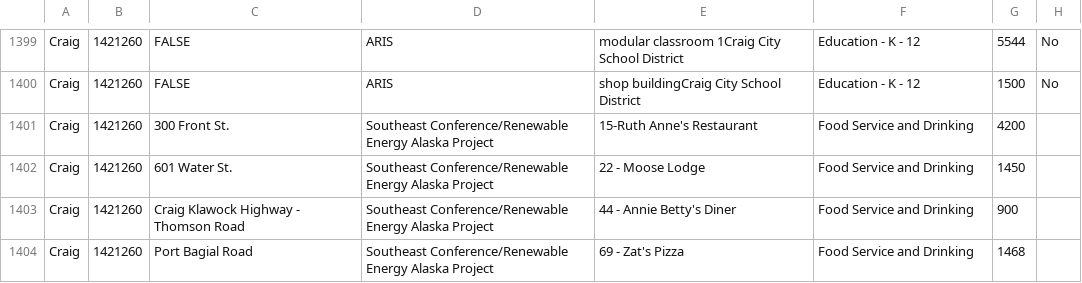
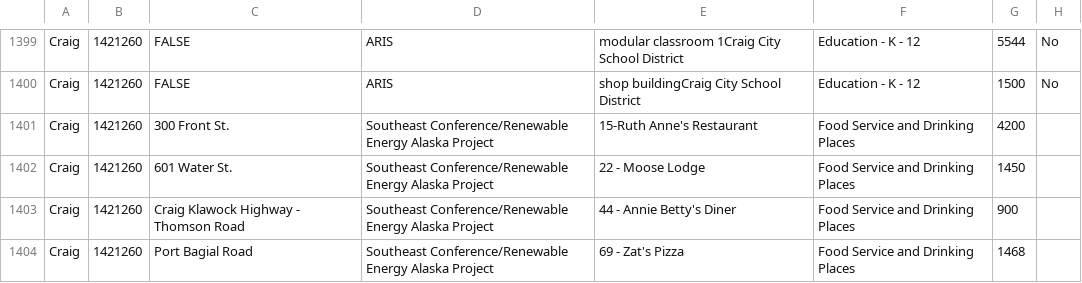
Before and after one commit to gina-alaska/alaska_affordable_energy_model-data, a CSV file: non_res_buildings.csv, drawn as a sheet; only a part is shown, gaps mark what is left out; the diff covers the shown part only; the diff names each change by its address in the sheet, - before the commit and + after, or states it on an @@ line.

```diff
--- a/non_res_buildings.csv
+++ b/non_res_buildings.csv
-F1401:F1404: Food Service and Drinking
+F1401:F1404: Food Service and Drinking Places
```
Also changed, not shown: 24 edited cells elsewhere in this file, com_building_estimates.csv.
